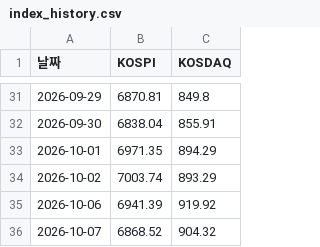
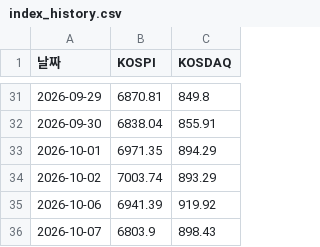
Before and after one commit to frel7022-png/Ochestration, a CSV file: index_history.csv, drawn as a sheet; only a part is shown, gaps mark what is left out.

```diff
--- a/index_history.csv
+++ b/index_history.csv
@@ -35,2 +35,2 @@
 2026-10-06,6941.39,919.92
-2026-10-07,6868.52,904.32
+2026-10-07,6803.9,898.43
```
Also changed, not shown: asset_history.csv, bigcap_history.csv, 2 other files.
